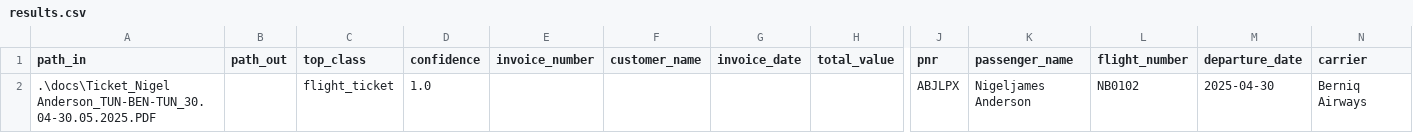
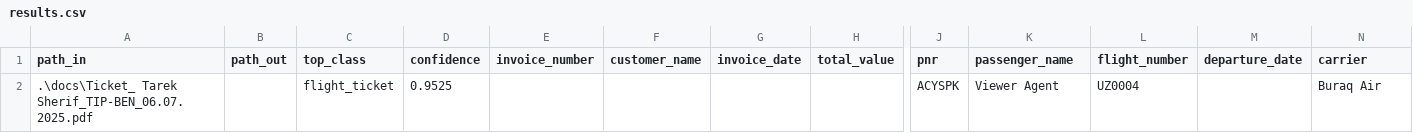
Before and after one commit to IbrahimShadi/pdf_analyzer, a CSV file: results.csv, drawn as a sheet; only a part is shown, gaps mark what is left out; removed rows and columns are numbered as before the commit, all else as after; rows hold the shown columns only; the diff names each change by its address in the sheet, - before the commit and + after, or states it on an @@ line.

Commit message:
fixing reading and extracting names correctly with more pattern !

```diff
--- a/results.csv
+++ b/results.csv
-row 2: .\docs\Ticket_Nigel Anderson_TUN-BEN-TUN_30.04-30.05.2025.PDF |  | flight_ticket | 1.0 |  |  |  |  | ABJLPX | Nigeljames Anderson | NB0102 | 2025-04-30 | Berniq Airways
+row 2: .\docs\Ticket_ Tarek Sherif_TIP-BEN_06.07.2025.pdf |  | flight_ticket | 0.9525 |  |  |  |  | ACYSPK | Viewer Agent | UZ0004 |  | Buraq Air
```
Also changed, not shown: 1 other file.
